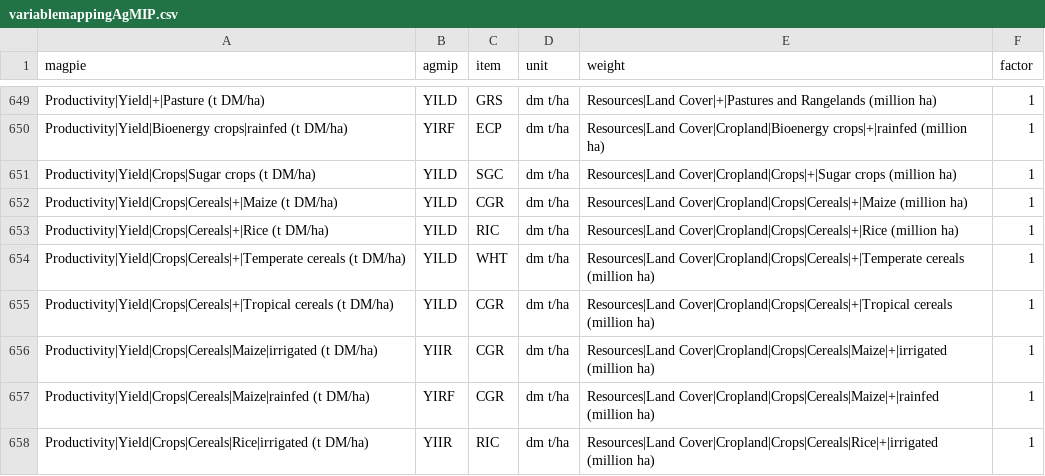
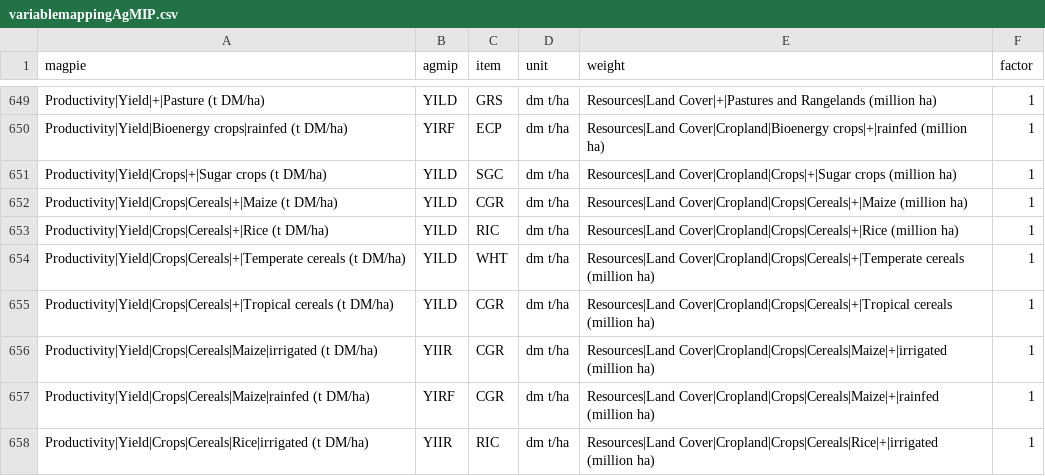
Before and after one commit to pik-piam/magpie4, a CSV file: inst/extdata/variablemappingAgMIP.csv, drawn as a sheet; only a part is shown, gaps mark what is left out.

```diff
--- a/inst/extdata/variablemappingAgMIP.csv
+++ b/inst/extdata/variablemappingAgMIP.csv
@@ -650,3 +650,3 @@ Productivity|Yield|+|Pasture (t DM/ha);YILD;GRS;dm t/ha;Resources|Land Cover|+|P
 Productivity|Yield|Bioenergy crops|rainfed (t DM/ha);YIRF;ECP;dm t/ha;Resources|Land Cover|Cropland|Bioenergy crops|+|rainfed (million ha);1
-Productivity|Yield|Crops|Sugar crops (t DM/ha);YILD;SGC;dm t/ha;Resources|Land Cover|Cropland|Crops|+|Sugar crops (million ha);1
+Productivity|Yield|Crops|+|Sugar crops (t DM/ha);YILD;SGC;dm t/ha;Resources|Land Cover|Cropland|Crops|+|Sugar crops (million ha);1
 Productivity|Yield|Crops|Cereals|+|Maize (t DM/ha);YILD;CGR;dm t/ha;Resources|Land Cover|Cropland|Crops|Cereals|+|Maize (million ha);1
```
Also changed, not shown: 4 other files.
